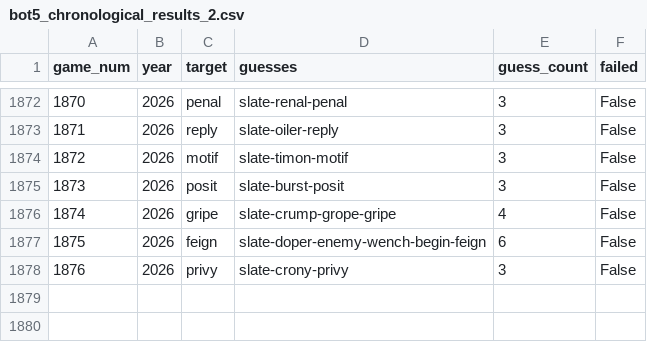
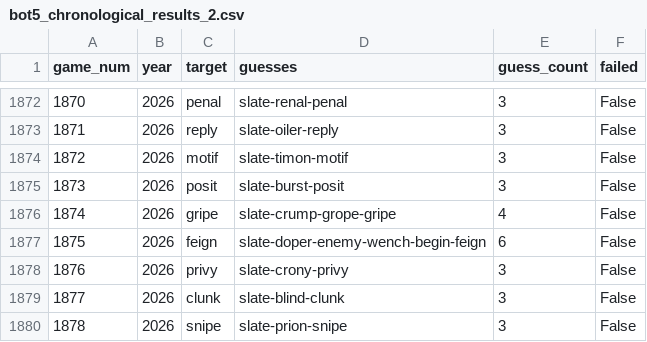
Before and after one commit to e-407/WordleBot, a CSV file: data/bot5_chronological_results_2.csv, drawn as a sheet; only a part is shown, gaps mark what is left out.

```diff
--- a/data/bot5_chronological_results_2.csv
+++ b/data/bot5_chronological_results_2.csv
@@ -1878 +1878,3 @@ game_num,year,target,guesses,guess_count,failed
 1876,2026,privy,slate-crony-privy,3,False
+1877,2026,clunk,slate-blind-clunk,3,False
+1878,2026,snipe,slate-prion-snipe,3,False
```
Also changed, not shown: data/bot6_chronological_results.csv, data/bot7_chronological_results.csv, 26 other files.
